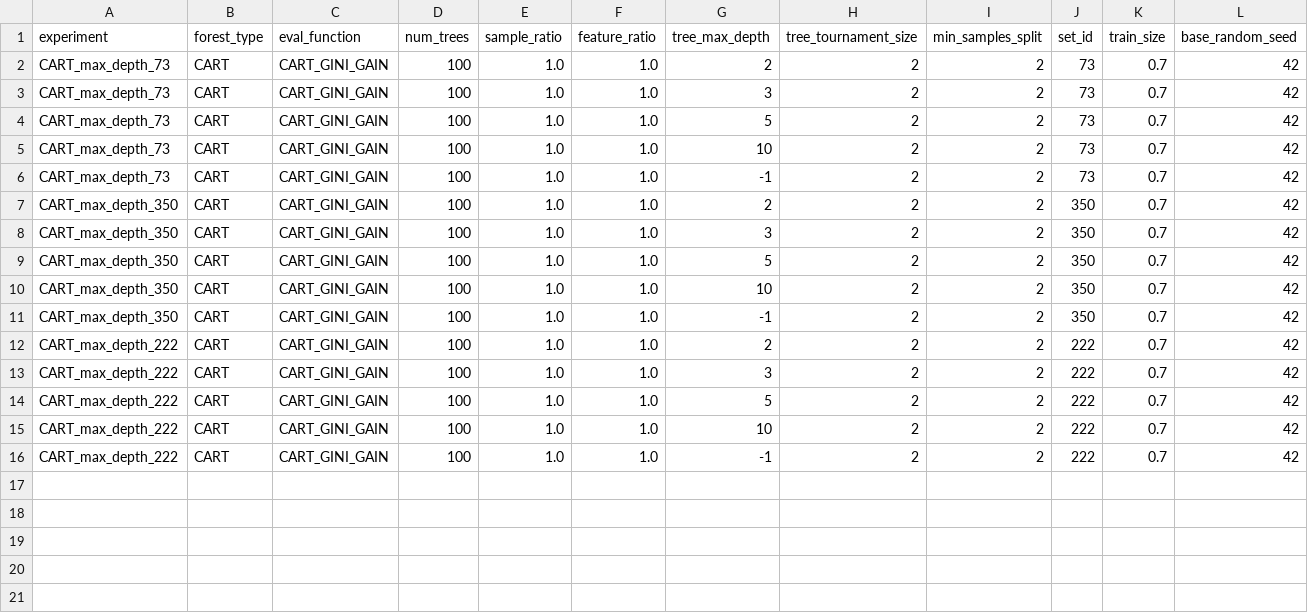
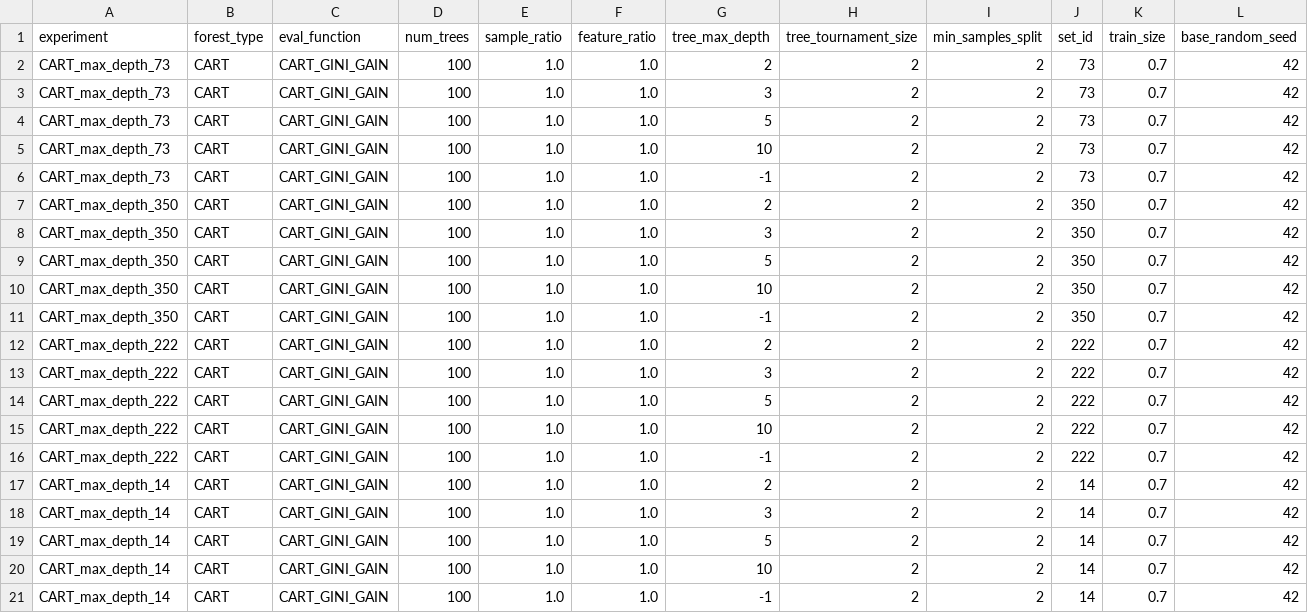
Before and after one commit to KamilMarszalek/uma, a CSV file: experiment_input/CART_max_depth.csv, drawn as a sheet; only a part is shown; rows hold the shown columns only; the diff names each change by its address in the sheet, - before the commit and + after, or states it on an @@ line.

```diff
--- a/experiment_input/CART_max_depth.csv
+++ b/experiment_input/CART_max_depth.csv
+row 17: CART_max_depth_14 | CART | CART_GINI_GAIN | 100 | 1.0 | 1.0 | 2 | 2 | 2 | 14 | 0.7 | 42
+row 18: CART_max_depth_14 | CART | CART_GINI_GAIN | 100 | 1.0 | 1.0 | 3 | 2 | 2 | 14 | 0.7 | 42
+row 19: CART_max_depth_14 | CART | CART_GINI_GAIN | 100 | 1.0 | 1.0 | 5 | 2 | 2 | 14 | 0.7 | 42
+row 20: CART_max_depth_14 | CART | CART_GINI_GAIN | 100 | 1.0 | 1.0 | 10 | 2 | 2 | 14 | 0.7 | 42
+row 21: CART_max_depth_14 | CART | CART_GINI_GAIN | 100 | 1.0 | 1.0 | -1 | 2 | 2 | 14 | 0.7 | 42
```
Also changed, not shown: experiment_input/CART_sample_ratio.csv, experiment_input/CART_tournament_size.csv, 1 other file.
